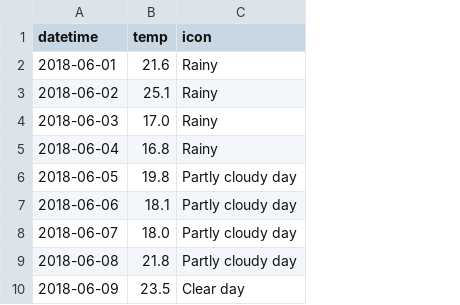
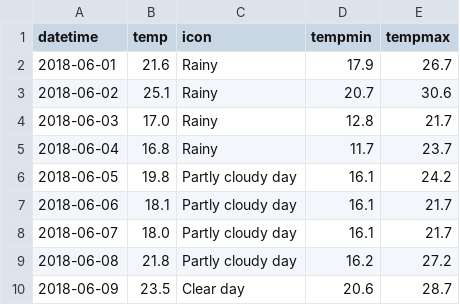
Before and after one commit to 0J0P0/NYC-Collisions-Visualization-Project, a CSV file: 2-Interactive-Dashboard/Data/weather_clean.csv, drawn as a sheet; only a part is shown; the diff names each change by its address in the sheet, - before the commit and + after, or states it on an @@ line.

```diff
--- a/2-Interactive-Dashboard/Data/weather_clean.csv
+++ b/2-Interactive-Dashboard/Data/weather_clean.csv
+column D (tempmin), rows 2-10: 17.9 | 20.7 | 12.8 | 11.7 | 16.1 | 16.1 | 16.1 | 16.2 | 20.6
+column E (tempmax), rows 2-10: 26.7 | 30.6 | 21.7 | 23.7 | 24.2 | 21.7 | 21.7 | 27.2 | 28.7
```
Also changed, not shown: 5 other files.
